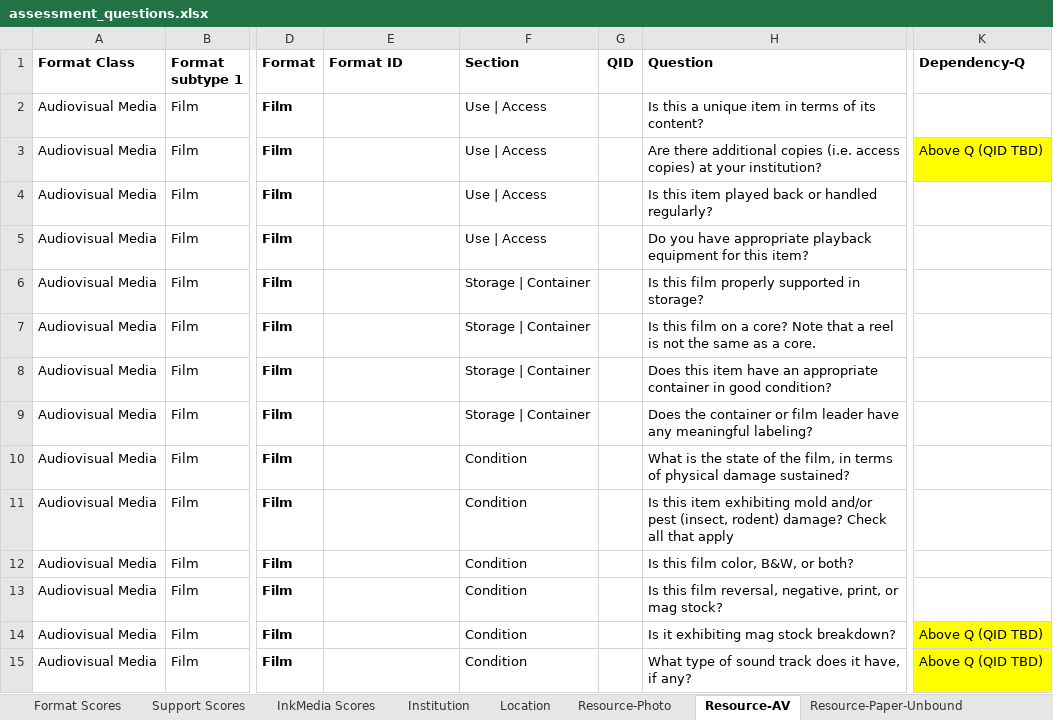
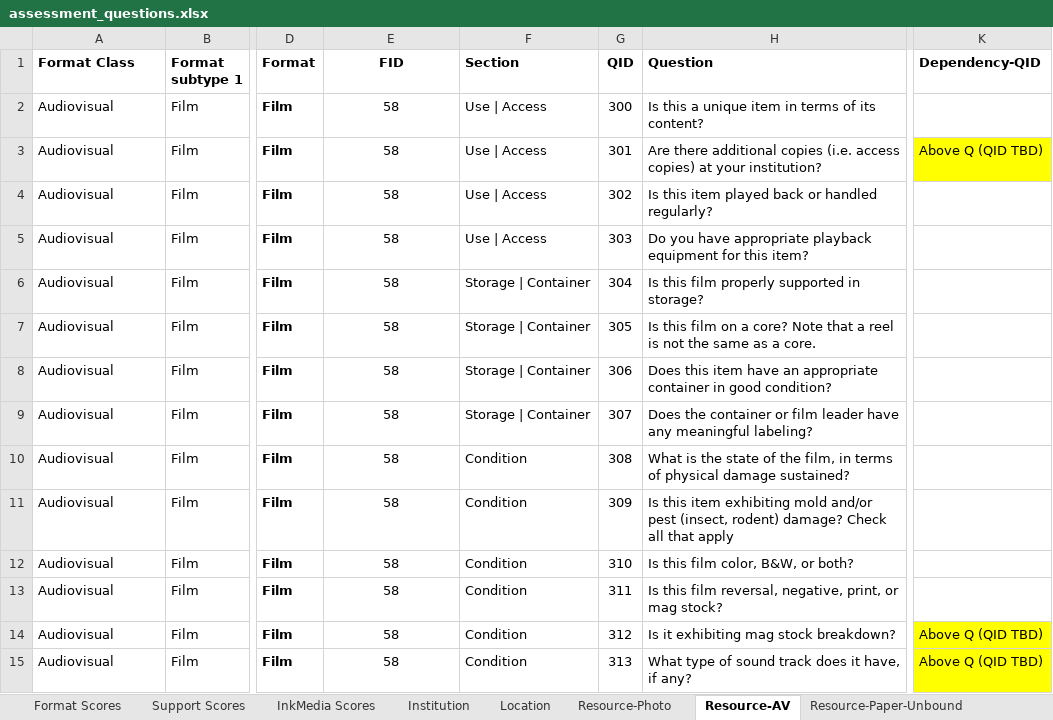
Before and after one commit to PresConsUIUC/PSAP, an Excel workbook: db/seed_data/assessment_questions.xlsx, sheet Resource-AV, drawn as a sheet; only a part is shown, gaps mark what is left out; values as stored, in another font and other column widths than the file's, no borders; the diff covers the shown part only; the diff names each change by its address in the sheet, - before the commit and + after, or states it on an @@ line.

```diff
--- a/db/seed_data/assessment_questions.xlsx (sheet Resource-AV)
+++ b/db/seed_data/assessment_questions.xlsx (sheet Resource-AV)
-E1: Format ID
+E1: FID
-E1 alignment: left
+E1 alignment: center
-K1: Dependency-Q
+K1: Dependency-QID
-A2:A15 (Format Class): Audiovisual Media
+A2:A15 (Format Class): Audiovisual
-E2:E15 (FID): (empty)
+E2:E15 (FID): 58
-G2 (QID): (empty)
+G2 (QID): 300
-G3 (QID): (empty)
+G3 (QID): 301
-G4 (QID): (empty)
+G4 (QID): 302
-G5 (QID): (empty)
+G5 (QID): 303
-G6 (QID): (empty)
+G6 (QID): 304
-G7 (QID): (empty)
+G7 (QID): 305
-G8 (QID): (empty)
+G8 (QID): 306
-G9 (QID): (empty)
+G9 (QID): 307
-G10 (QID): (empty)
+G10 (QID): 308
-G11 (QID): (empty)
+G11 (QID): 309
-G12 (QID): (empty)
+G12 (QID): 310
-G13 (QID): (empty)
+G13 (QID): 311
-G14 (QID): (empty)
+G14 (QID): 312
-G15 (QID): (empty)
+G15 (QID): 313
```
Also changed, not shown: 527 edited cells elsewhere in this sheet, sheet Resource-Photo, sheet Resource-Paper-Unbound, sheet Format Scores, sheet Resource-Paper-Bound, 1 other file.
